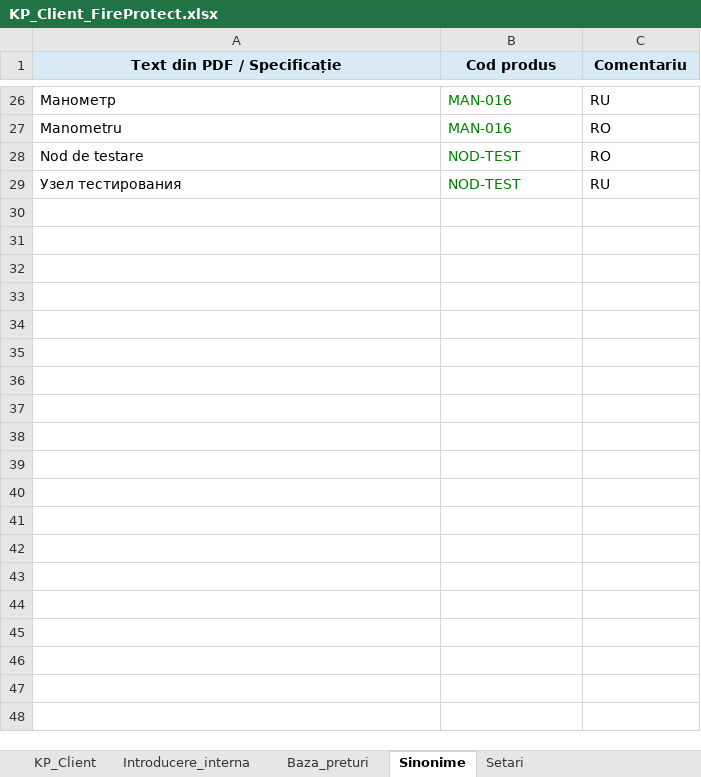
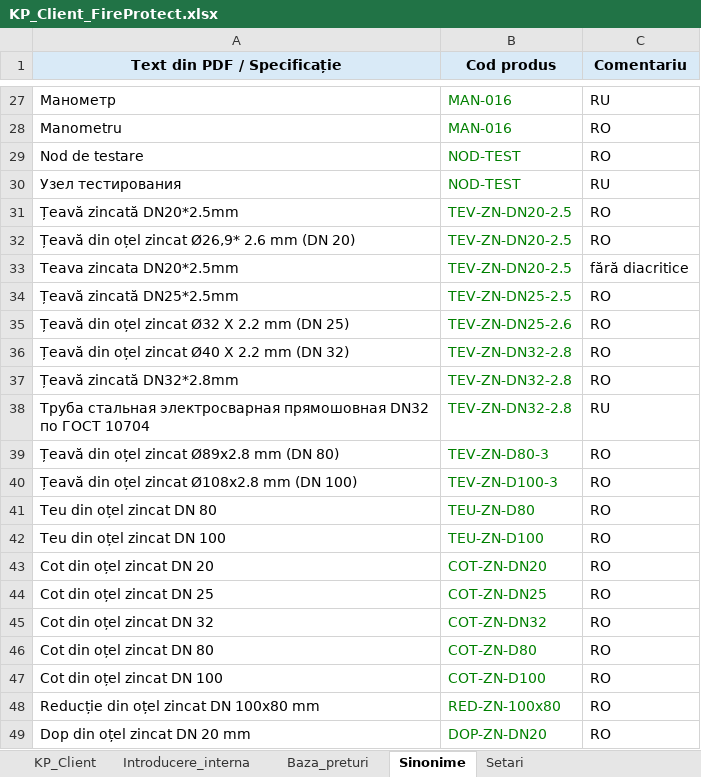
Before and after one commit to vbuzadji-boop/fireprotect-kp-bot, an Excel workbook: KP_Client_FireProtect.xlsx, sheet Sinonime, drawn as a sheet; only a part is shown, gaps mark what is left out; values as stored, in another font and other column widths than the file's, no borders; the diff covers the shown part only; the diff names each change by its address in the sheet, - before the commit and + after, or states it on an @@ line.

```diff
--- a/KP_Client_FireProtect.xlsx (sheet Sinonime)
+++ b/KP_Client_FireProtect.xlsx (sheet Sinonime)
+row 31: Țeavă zincată DN20*2.5mm | TEV-ZN-DN20-2.5 | RO
+row 32: Țeavă din oțel zincat Ø26,9* 2.6 mm (DN 20) | TEV-ZN-DN20-2.5 | RO
+row 33: Teava zincata DN20*2.5mm | TEV-ZN-DN20-2.5 | fără diacritice
+row 34: Țeavă zincată DN25*2.5mm | TEV-ZN-DN25-2.5 | RO
+row 35: Țeavă din oțel zincat Ø32 Х 2.2 mm (DN 25) | TEV-ZN-DN25-2.6 | RO
+row 36: Țeavă din oțel zincat Ø40 Х 2.2 mm (DN 32) | TEV-ZN-DN32-2.8 | RO
+row 37: Țeavă zincată DN32*2.8mm | TEV-ZN-DN32-2.8 | RO
+row 38: Труба стальная электросварная прямошовная DN32 по ГОСТ 10704 | TEV-ZN-DN32-2.8 | RU
+row 39: Țeavă din oțel zincat Ø89x2.8 mm (DN 80) | TEV-ZN-D80-3 | RO
+row 40: Țeavă din oțel zincat Ø108x2.8 mm (DN 100) | TEV-ZN-D100-3 | RO
+row 41: Teu din oțel zincat DN 80 | TEU-ZN-D80 | RO
+row 42: Teu din oțel zincat DN 100 | TEU-ZN-D100 | RO
+row 43: Cot din oțel zincat DN 20 | COT-ZN-DN20 | RO
+row 44: Cot din oțel zincat DN 25 | COT-ZN-DN25 | RO
+row 45: Cot din oțel zincat DN 32 | COT-ZN-DN32 | RO
+row 46: Cot din oțel zincat DN 80 | COT-ZN-D80 | RO
+row 47: Cot din oțel zincat DN 100 | COT-ZN-D100 | RO
+row 48: Reducție din oțel zincat DN 100х80 mm | RED-ZN-100x80 | RO
+row 49: Dop din oțel zincat DN 20 mm | DOP-ZN-DN20 | RO
```
Also changed, not shown: 15 added rows, 1 removed row and 1 edited cell elsewhere in this sheet, sheet Baza_preturi, sheet Introducere_interna, sheet KP_Client, formulas that keep their value, hidden cells.
